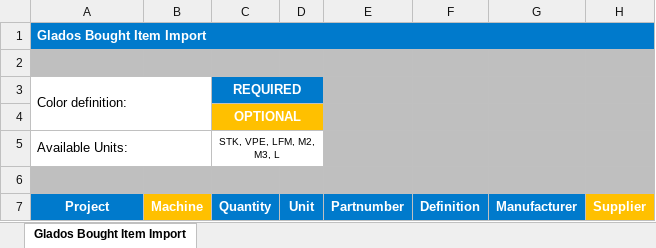
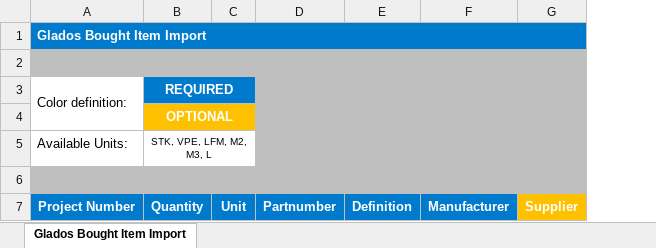
Before and after one commit to deloarts/glados-backend, an Excel workbook: templates/bought_item_import.sample.xlsx, sheet Glados Bought Item Import, drawn as a sheet; only a part is shown; values as stored, in another font and other column widths than the file's, no borders; the diff names each change by its address in the sheet, - before the commit and + after, or states it on an @@ line.

Commit message:
Add projects

```diff
--- a/templates/bought_item_import.sample.xlsx (sheet Glados Bought Item Import)
+++ b/templates/bought_item_import.sample.xlsx (sheet Glados Bought Item Import)
-column B, row 7: Machine
-A5:B5 merged
-A7 (Color definition:): Project
+A7 (Color definition:): Project Number
```
Also changed, not shown: 22 other files.
